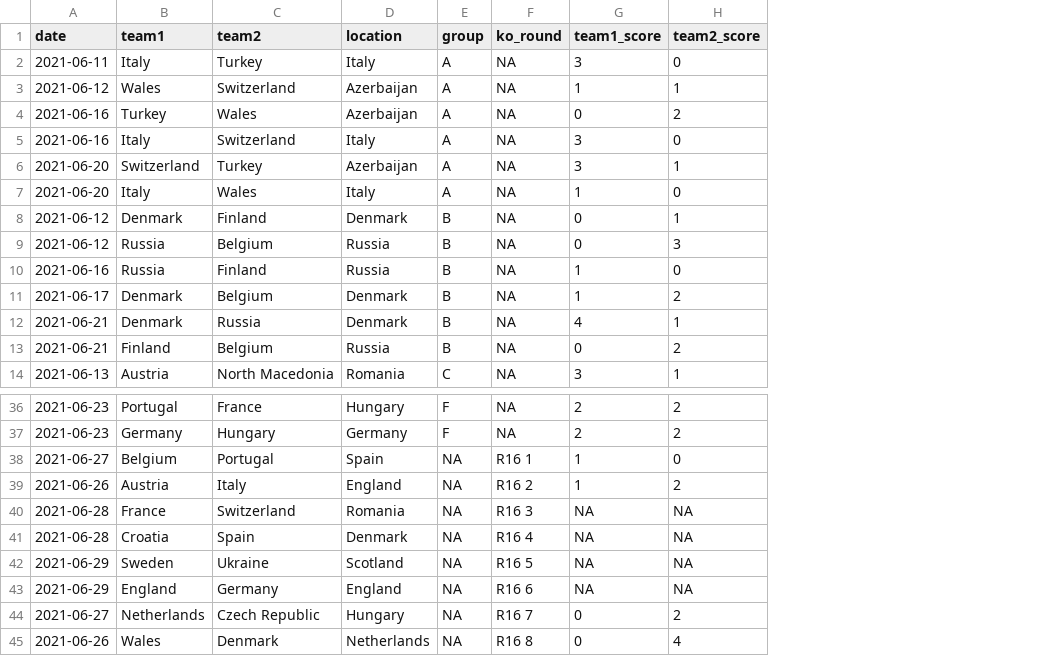
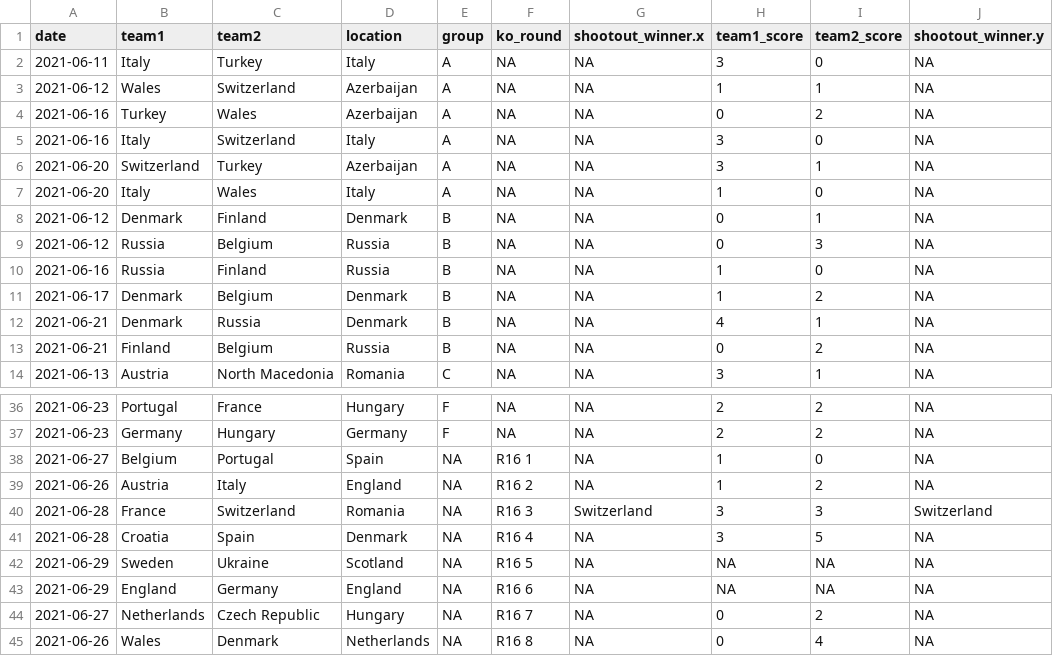
Before and after one commit to lbenz730/euro_cup_2021, a CSV file: data/schedule.csv, drawn as a sheet; only a part is shown, gaps mark what is left out; addresses are those after the commit; the diff names each change by its address in the sheet, - before the commit and + after, or states it on an @@ line.

```diff
--- a/data/schedule.csv
+++ b/data/schedule.csv
+column G (shootout_winner.x), rows 2-14: all NA; rows 36-45: NA | NA | NA | NA | Switzerland | NA | NA | NA | NA | NA
+column J (shootout_winner.y), rows 2-14: all NA; rows 36-45: NA | NA | NA | NA | Switzerland | NA | NA | NA | NA | NA
-H40:H41 (team1_score): NA
+H40:H41 (team1_score): 3
-I40 (team2_score): NA
+I40 (team2_score): 3
-I41 (team2_score): NA
+I41 (team2_score): 5
```
Also changed, not shown: predictions/history.csv, 10 other files.
